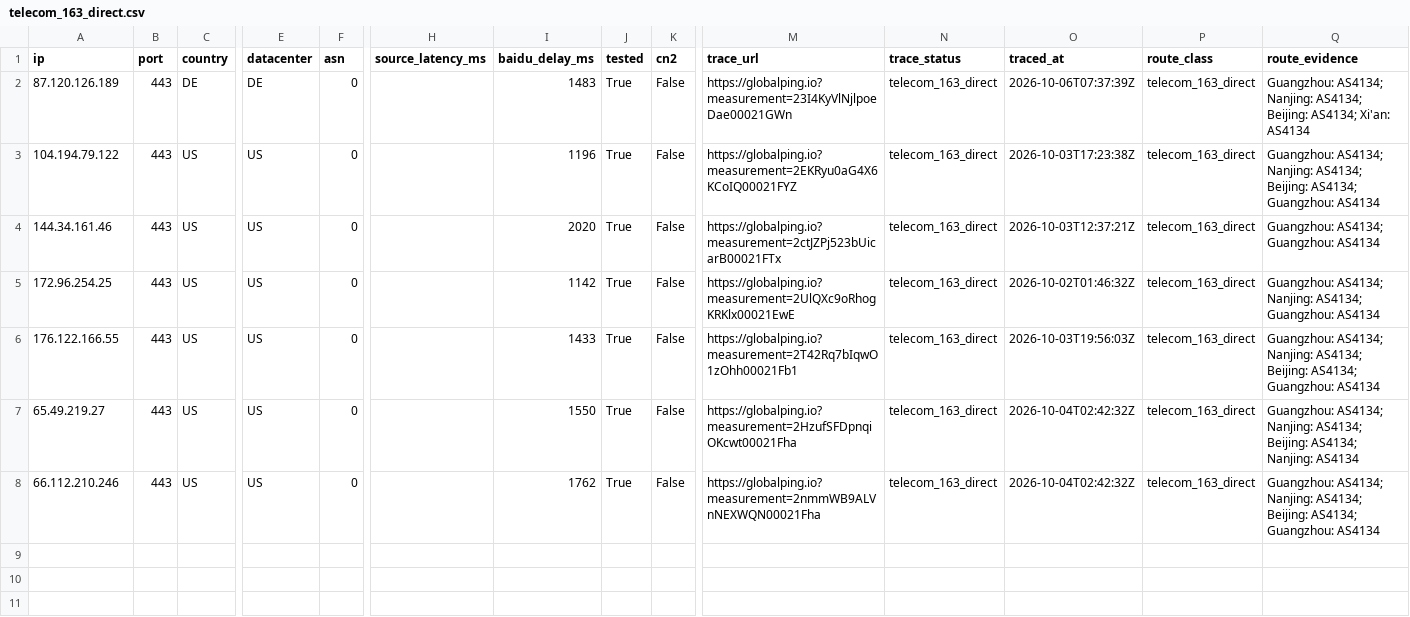
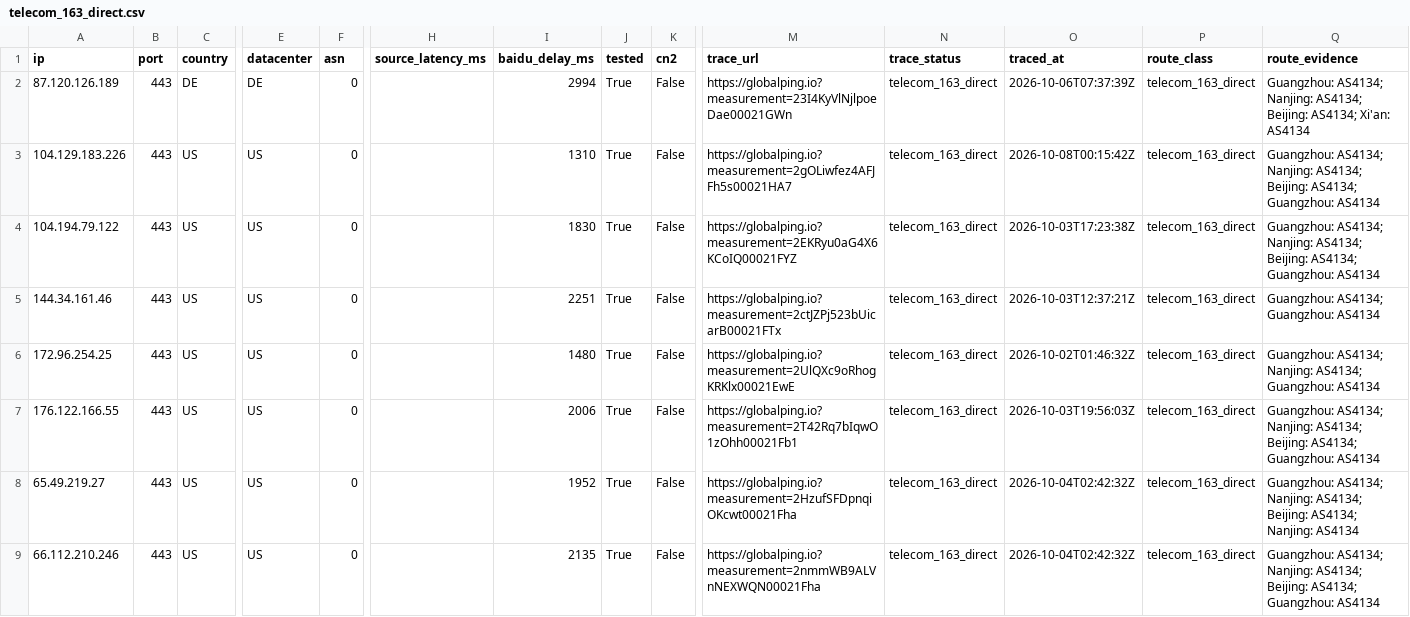
Before and after one commit to zhhshss/aggregator, a CSV file: cn2/telecom_163_direct.csv, drawn as a sheet; only a part is shown, gaps mark what is left out; addresses are those after the commit; rows hold the shown columns only; the diff names each change by its address in the sheet, - before the commit and + after, or states it on an @@ line.

```diff
--- a/cn2/telecom_163_direct.csv
+++ b/cn2/telecom_163_direct.csv
-I2 (baidu_delay_ms): 1483
+I2 (baidu_delay_ms): 2994
+row 3: 104.129.183.226 | 443 | US | US | 0 |  | 1310 | True | False | https://globalping.io?measurement=2gOLiwfez4AFJFh5s00021HA7 | telecom_163_direct | 2026-10-08T00:15:42Z | telecom_163_direct | Guangzhou: AS4134; Nanjing: AS4134; Beijing: AS4134; Guangzhou: AS4134
-I4 (baidu_delay_ms): 1196
+I4 (baidu_delay_ms): 1830
-I5 (baidu_delay_ms): 2020
+I5 (baidu_delay_ms): 2251
-I6 (baidu_delay_ms): 1142
+I6 (baidu_delay_ms): 1480
-I7 (baidu_delay_ms): 1433
+I7 (baidu_delay_ms): 2006
-I8 (baidu_delay_ms): 1550
+I8 (baidu_delay_ms): 1952
-I9 (baidu_delay_ms): 1762
+I9 (baidu_delay_ms): 2135
```
Also changed, not shown: cn2/cn2.csv, cn2/cn2_gt.csv, 5 other files.
